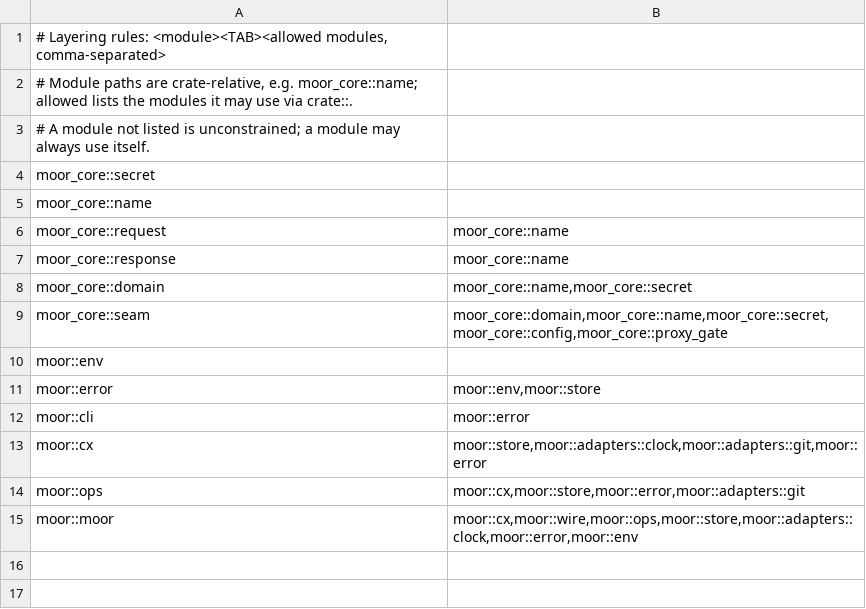
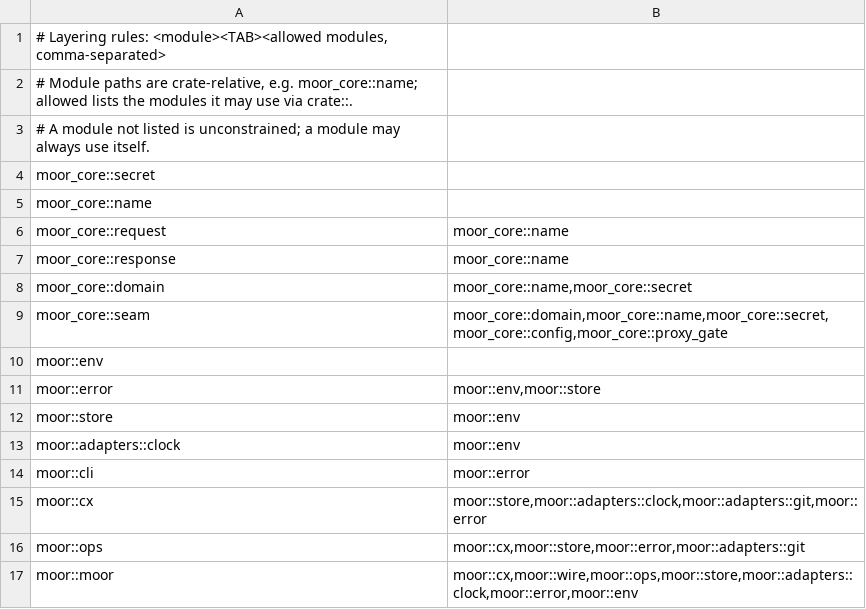
Before and after one commit to IniZio/moor, a TSV file: tools/layering.tsv, drawn as a sheet; the diff names each change by its address in the sheet, - before the commit and + after, or states it on an @@ line.

Commit message:
feat(moor): add SQLite store with apply as sole writer

```diff
--- a/tools/layering.tsv
+++ b/tools/layering.tsv
+row 12: moor::store | moor::env
+row 13: moor::adapters::clock | moor::env
```
Also changed, not shown: 16 other files.
